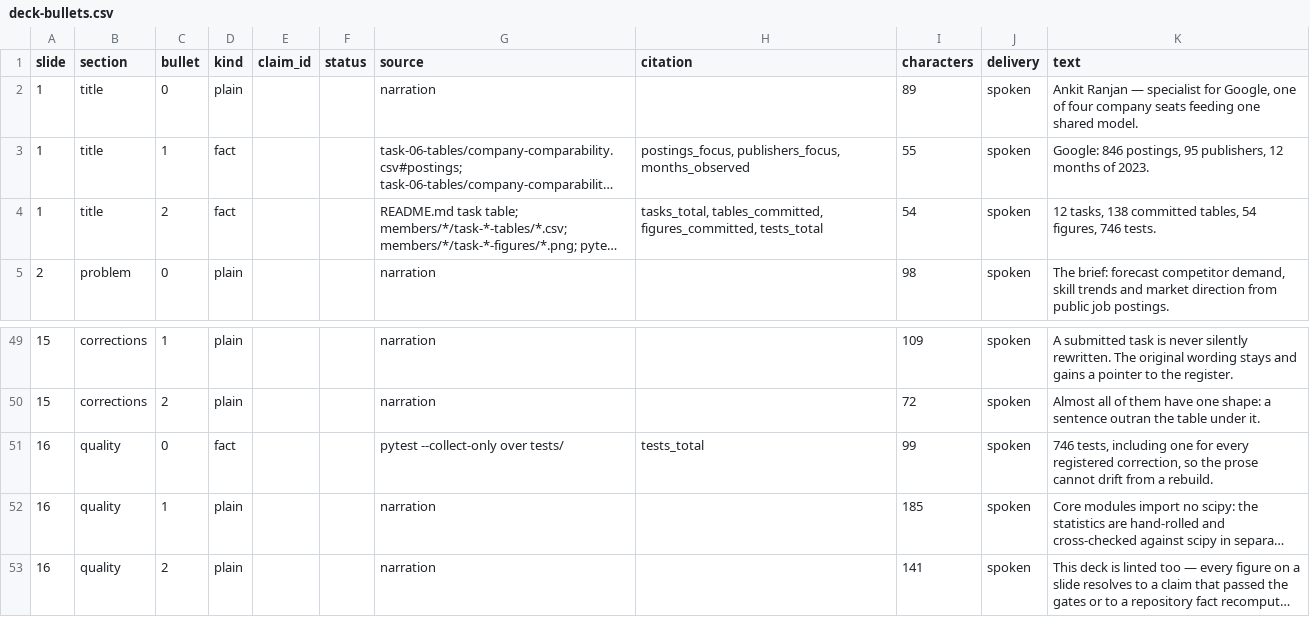
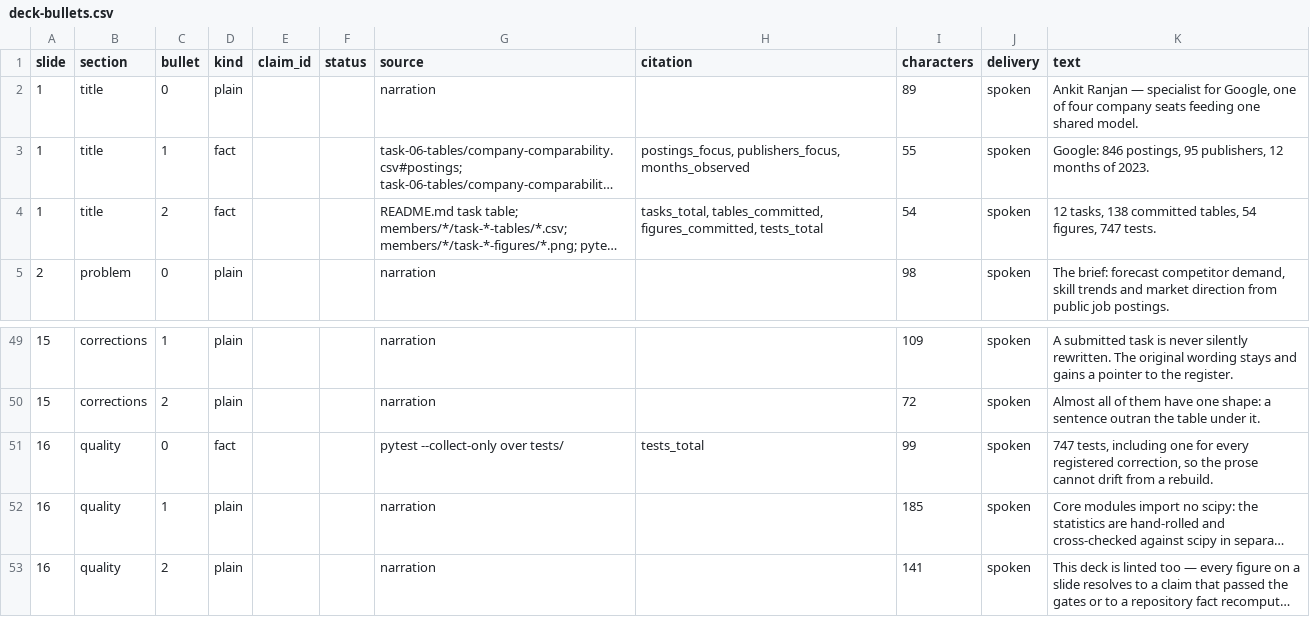
Before and after one commit to ankitranjan-dsai/competitor-demand-prediction, a CSV file: members/ankit-google/task-10-tables/deck-bullets.csv, drawn as a sheet; only a part is shown, gaps mark what is left out; long unchanged cells end in …; the diff names each change by its address in the sheet, - before the commit and + after, or states it on an @@ line.

```diff
--- a/members/ankit-google/task-10-tables/deck-bullets.csv
+++ b/members/ankit-google/task-10-tables/deck-bullets.csv
-K4 (text): …54 figures, 746 tests.
+K4 (text): …54 figures, 747 tests.
-K51 (text): 746 tests, including…
+K51 (text): 747 tests, including…
```
Also changed, not shown: members/ankit-google/task-10-tables/deck-facts.csv, members/ankit-google/task-10-tables/mentor-qa.csv, 11 other files.
